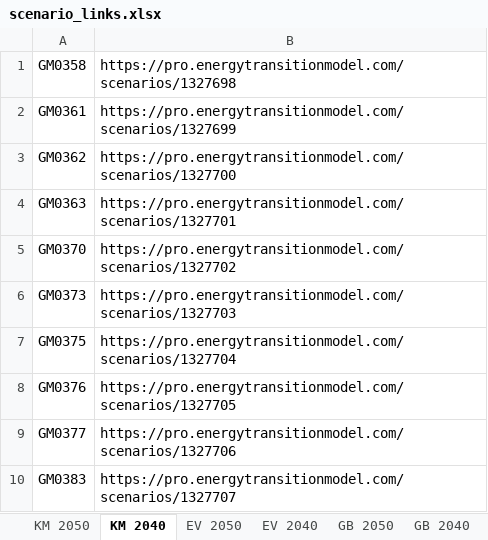
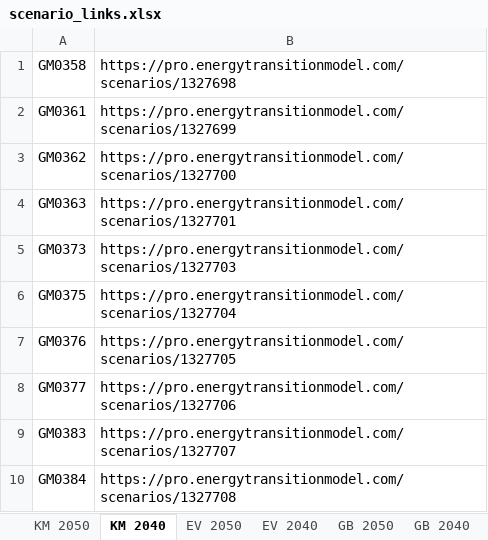
Before and after one commit to witteveenbos/TIP, an Excel workbook: hail/data/scenario_links.xlsx, sheet KM 2040, drawn as a sheet; only a part is shown; the shorter side is filled out with more unchanged rows; values as stored, in another font and other column widths than the file's, no borders; the diff names each change by its address in the sheet, - before the commit and + after, or states it on an @@ line.

```diff
--- a/hail/data/scenario_links.xlsx (sheet KM 2040)
+++ b/hail/data/scenario_links.xlsx (sheet KM 2040)
-row 5: GM0370 | https://pro.energytransitionmodel.com/scenarios/1327702
```
Also changed, not shown: sheet KM 2050, sheet EV 2050, sheet EV 2040, sheet GB 2050, sheet GB 2040, sheet HA 2050, 1 more sheet, 10 other files.
